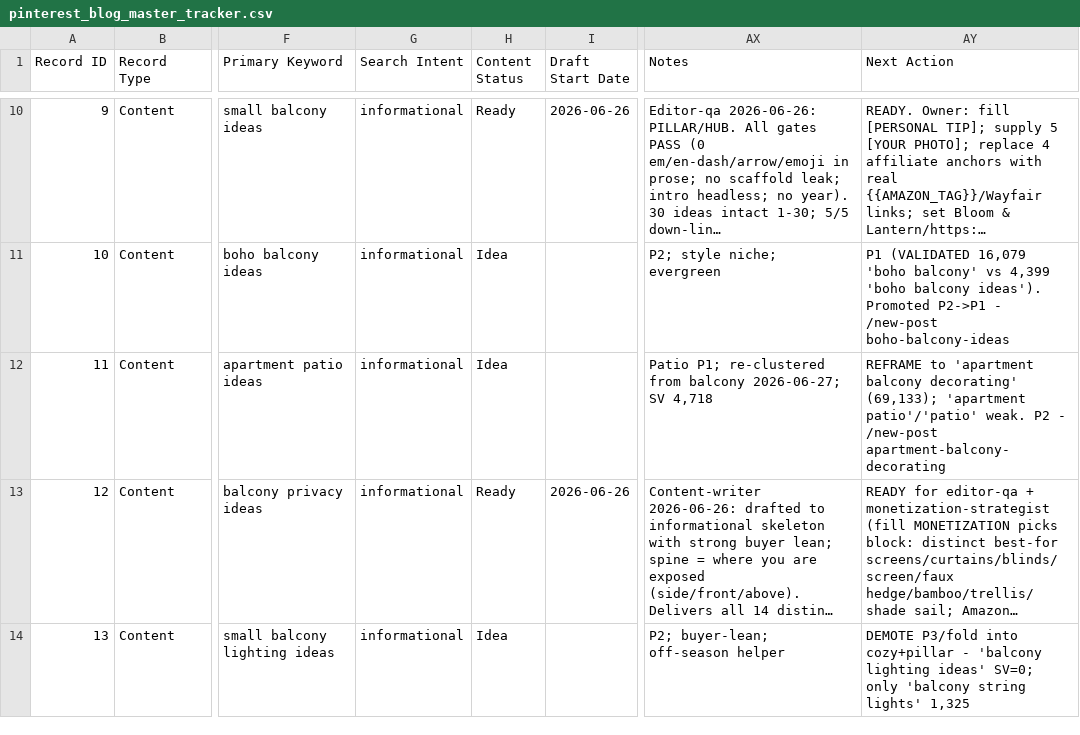
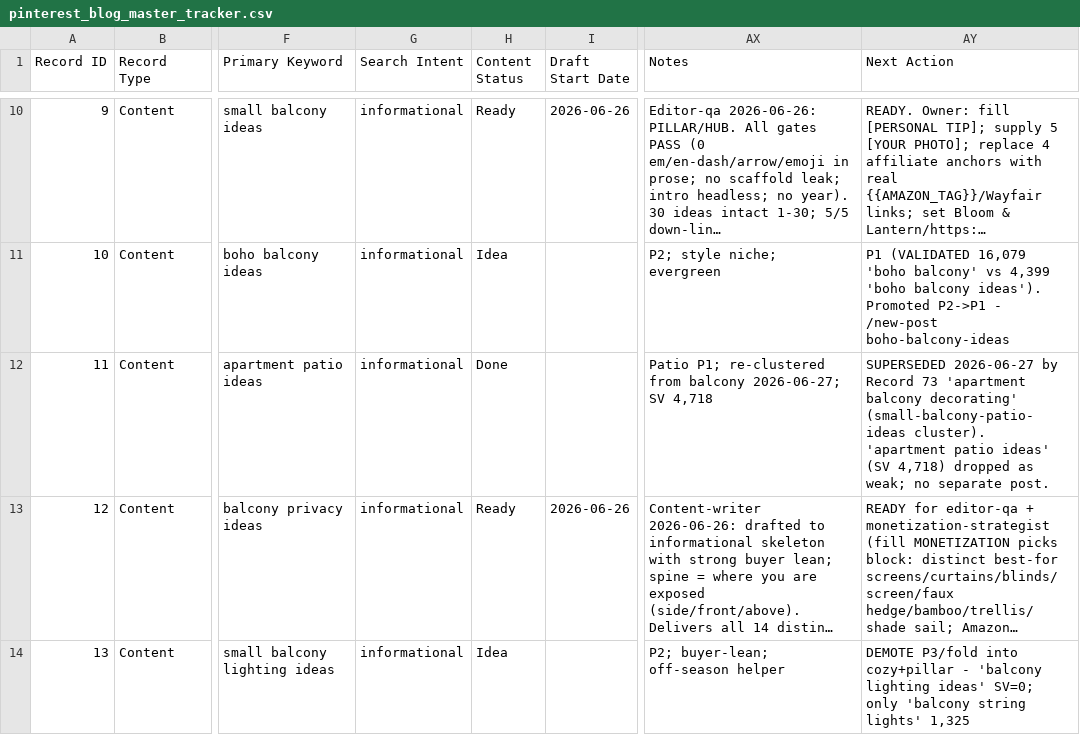
Before and after one commit to imtiazNDMA/pinterest-blogging, a CSV file: pinterest_blog_master_tracker.csv, drawn as a sheet; only a part is shown, gaps mark what is left out; long unchanged cells end in …; the diff covers the shown part only; the diff names each change by its address in the sheet, - before the commit and + after, or states it on an @@ line.

```diff
--- a/pinterest_blog_master_tracker.csv
+++ b/pinterest_blog_master_tracker.csv
-H12 (Content Status): Idea
+H12 (Content Status): Done
-AY12 (Next Action): REFRAME to 'apartment balcony decorating' (69,133); 'apartment patio'/'patio' weak. P2 - /new-post apartment-balcony-decorating
+AY12 (Next Action): SUPERSEDED 2026-06-27 by Record 73 'apartment balcony decorating' (small-balcony-patio-ideas cluster). 'apartment patio ideas' (SV 4,718) dropped as weak; no separate post.
```
Also changed, not shown: 1 added row elsewhere in this file, 23 other files.
